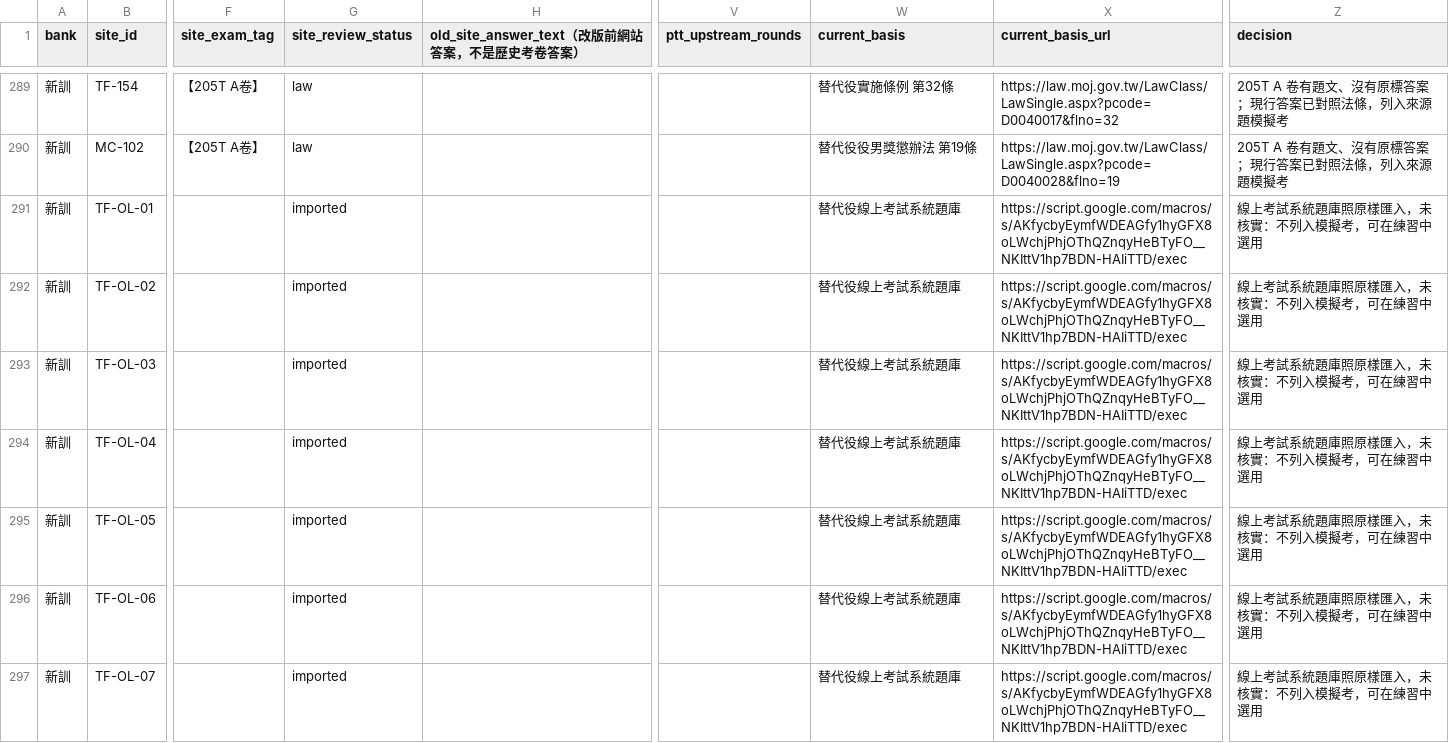
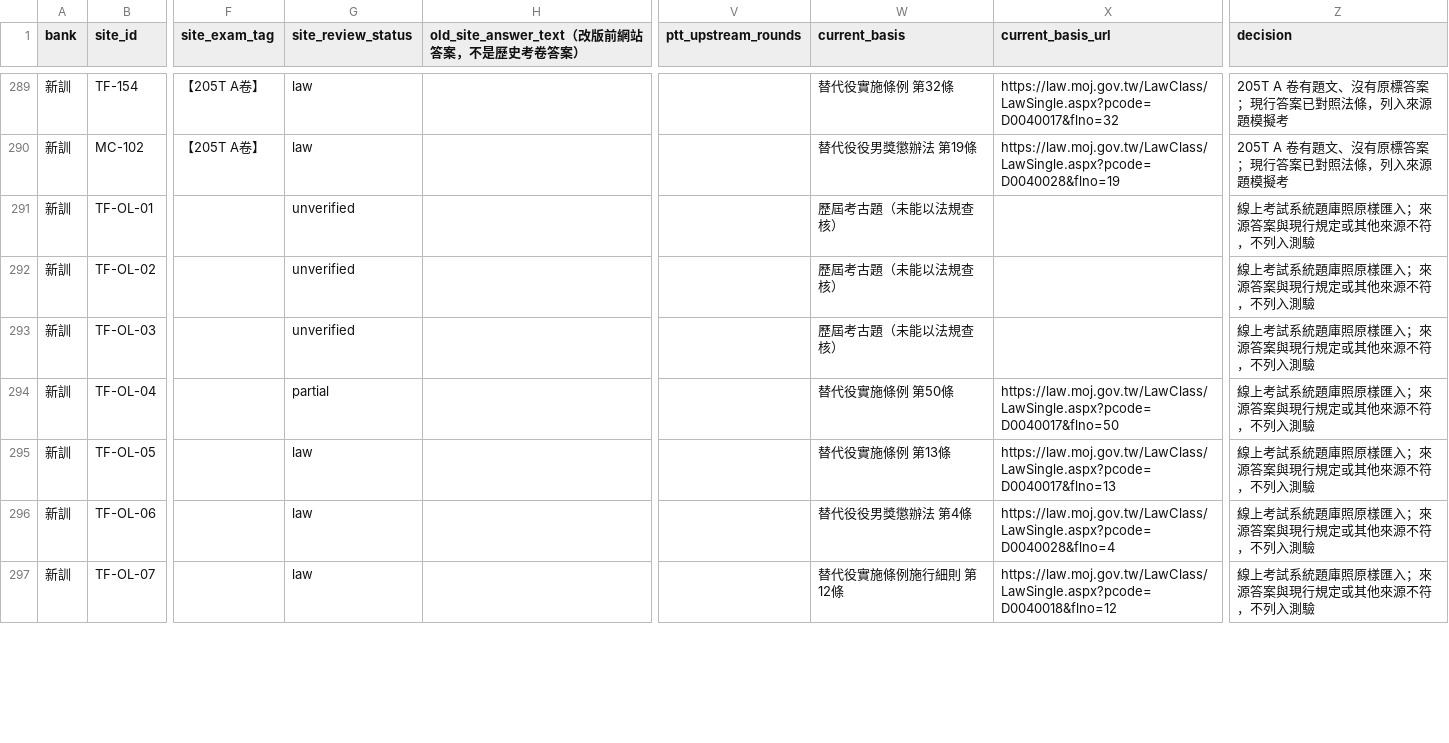
Before and after one commit to Lee200202/SMS-Exam-Prep, a CSV file: docs/question_provenance.csv, drawn as a sheet; only a part is shown, gaps mark what is left out; the diff covers the shown part only; the diff names each change by its address in the sheet, - before the commit and + after, or states it on an @@ line.

```diff
--- a/docs/question_provenance.csv
+++ b/docs/question_provenance.csv
-G291:G293 (site_review_status): imported
+G291:G293 (site_review_status): unverified
-W291:W293 (current_basis): 替代役線上考試系統題庫
+W291:W293 (current_basis): 歷屆考古題（未能以法規查核）
-X291:X293 (current_basis_url): https://script.google.com/macros/s/AKfycbyEymfWDEAGfy1hyGFX8oLWchjPhjOThQZnqyHeBTyFO__NKIttV1hp7BDN-HAIiTTD/exec
+X291:X293 (current_basis_url): (empty)
-Z291:Z297 (decision): 線上考試系統題庫照原樣匯入，未核實：不列入模擬考，可在練習中選用
+Z291:Z297 (decision): 線上考試系統題庫照原樣匯入；來源答案與現行規定或其他來源不符，不列入測驗
-G294 (site_review_status): imported
+G294 (site_review_status): partial
-W294 (current_basis): 替代役線上考試系統題庫
+W294 (current_basis): 替代役實施條例 第50條
-X294 (current_basis_url): https://script.google.com/macros/s/AKfycbyEymfWDEAGfy1hyGFX8oLWchjPhjOThQZnqyHeBTyFO__NKIttV1hp7BDN-HAIiTTD/exec
+X294 (current_basis_url): https://law.moj.gov.tw/LawClass/LawSingle.aspx?pcode=D0040017&flno=50
-G295:G297 (site_review_status): imported
+G295:G297 (site_review_status): law
-W295 (current_basis): 替代役線上考試系統題庫
+W295 (current_basis): 替代役實施條例 第13條
-X295 (current_basis_url): https://script.google.com/macros/s/AKfycbyEymfWDEAGfy1hyGFX8oLWchjPhjOThQZnqyHeBTyFO__NKIttV1hp7BDN-HAIiTTD/exec
+X295 (current_basis_url): https://law.moj.gov.tw/LawClass/LawSingle.aspx?pcode=D0040017&flno=13
-W296 (current_basis): 替代役線上考試系統題庫
+W296 (current_basis): 替代役役男獎懲辦法 第4條
-X296 (current_basis_url): https://script.google.com/macros/s/AKfycbyEymfWDEAGfy1hyGFX8oLWchjPhjOThQZnqyHeBTyFO__NKIttV1hp7BDN-HAIiTTD/exec
+X296 (current_basis_url): https://law.moj.gov.tw/LawClass/LawSingle.aspx?pcode=D0040028&flno=4
-W297 (current_basis): 替代役線上考試系統題庫
+W297 (current_basis): 替代役實施條例施行細則 第12條
-X297 (current_basis_url): https://script.google.com/macros/s/AKfycbyEymfWDEAGfy1hyGFX8oLWchjPhjOThQZnqyHeBTyFO__NKIttV1hp7BDN-HAIiTTD/exec
+X297 (current_basis_url): https://law.moj.gov.tw/LawClass/LawSingle.aspx?pcode=D0040018&flno=12
```
Also changed, not shown: 106 edited cells elsewhere in this file, docs/sources.csv, 20 other files.
